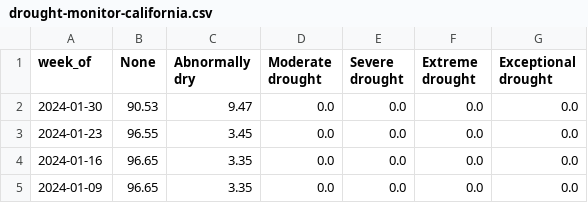
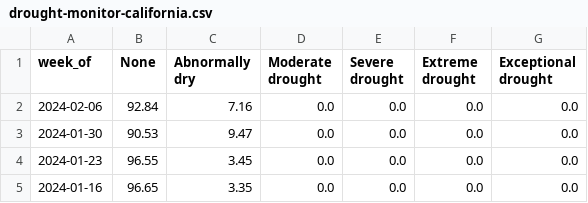
Before and after one commit to datadesk/california-drought-scrapers, a CSV file: data/processed/drought-monitor-california.csv, drawn as a sheet; only a part is shown; the shorter side is filled out with more unchanged rows; the diff names each change by its address in the sheet, - before the commit and + after, or states it on an @@ line.

```diff
--- a/data/processed/drought-monitor-california.csv
+++ b/data/processed/drought-monitor-california.csv
+row 2: 2024-02-06 | 92.84 | 7.16 | 0.0 | 0.0 | 0.0 | 0.0
```
